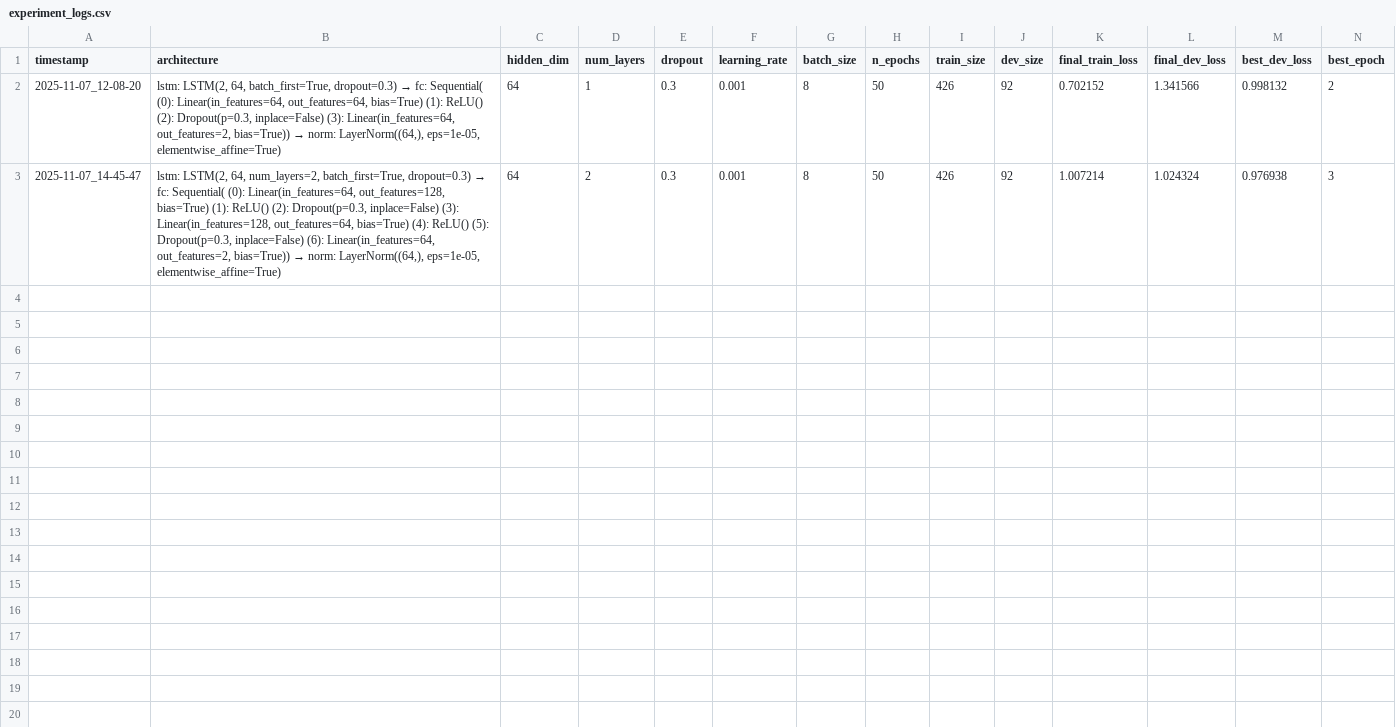
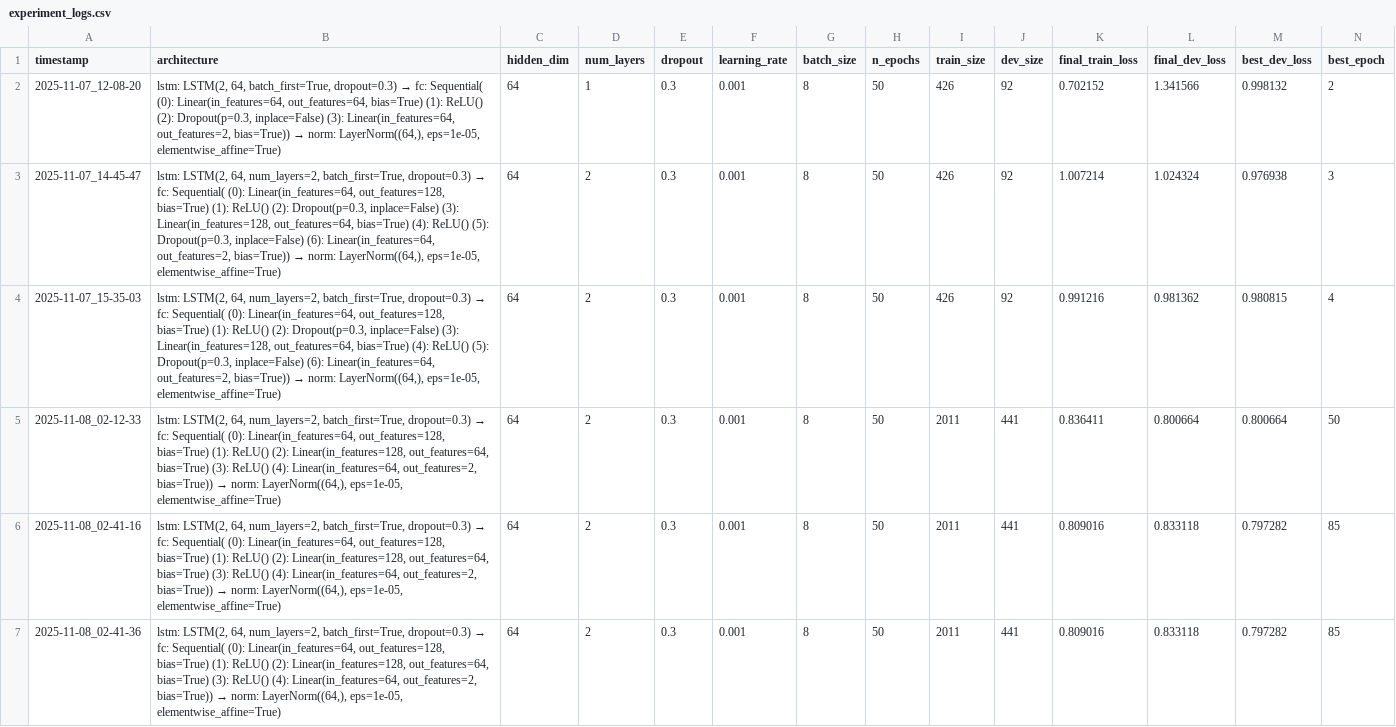
Before and after one commit to tpgml2612/CS230-Project, a CSV file: results/experiment_logs.csv, drawn as a sheet; only a part is shown; rows hold the shown columns only; the diff names each change by its address in the sheet, - before the commit and + after, or states it on an @@ line.

Commit message:
Adding Window Size

```diff
--- a/results/experiment_logs.csv
+++ b/results/experiment_logs.csv
+row 4: 2025-11-07_15-35-03 | lstm: LSTM(2, 64, num_layers=2, batch_first=True, dropout=0.3) → fc: Sequential( (0): Linear(in_features=64, out_features=128, bias=True) (1): ReLU() (2): Dropout(p=0.3, inplace=False) (3): Linear(in_features=128, out_features=64, bias=True) (4): ReLU() (5): Dropout(p=0.3, inplace=False) (6): Linear(in_features=64, out_features=2, bias=True)) → norm: LayerNorm((64,), eps=1e-05, elementwise_affine=True) | 64 | 2 | 0.3 | 0.001 | 8 | 50 | 426 | 92 | 0.991216 | 0.981362 | 0.980815 | 4
+row 5: 2025-11-08_02-12-33 | lstm: LSTM(2, 64, num_layers=2, batch_first=True, dropout=0.3) → fc: Sequential( (0): Linear(in_features=64, out_features=128, bias=True) (1): ReLU() (2): Linear(in_features=128, out_features=64, bias=True) (3): ReLU() (4): Linear(in_features=64, out_features=2, bias=True)) → norm: LayerNorm((64,), eps=1e-05, elementwise_affine=True) | 64 | 2 | 0.3 | 0.001 | 8 | 50 | 2011 | 441 | 0.836411 | 0.800664 | 0.800664 | 50
+row 6: 2025-11-08_02-41-16 | lstm: LSTM(2, 64, num_layers=2, batch_first=True, dropout=0.3) → fc: Sequential( (0): Linear(in_features=64, out_features=128, bias=True) (1): ReLU() (2): Linear(in_features=128, out_features=64, bias=True) (3): ReLU() (4): Linear(in_features=64, out_features=2, bias=True)) → norm: LayerNorm((64,), eps=1e-05, elementwise_affine=True) | 64 | 2 | 0.3 | 0.001 | 8 | 50 | 2011 | 441 | 0.809016 | 0.833118 | 0.797282 | 85
+row 7: 2025-11-08_02-41-36 | lstm: LSTM(2, 64, num_layers=2, batch_first=True, dropout=0.3) → fc: Sequential( (0): Linear(in_features=64, out_features=128, bias=True) (1): ReLU() (2): Linear(in_features=128, out_features=64, bias=True) (3): ReLU() (4): Linear(in_features=64, out_features=2, bias=True)) → norm: LayerNorm((64,), eps=1e-05, elementwise_affine=True) | 64 | 2 | 0.3 | 0.001 | 8 | 50 | 2011 | 441 | 0.809016 | 0.833118 | 0.797282 | 85
```
Also changed, not shown: 14 other files.
